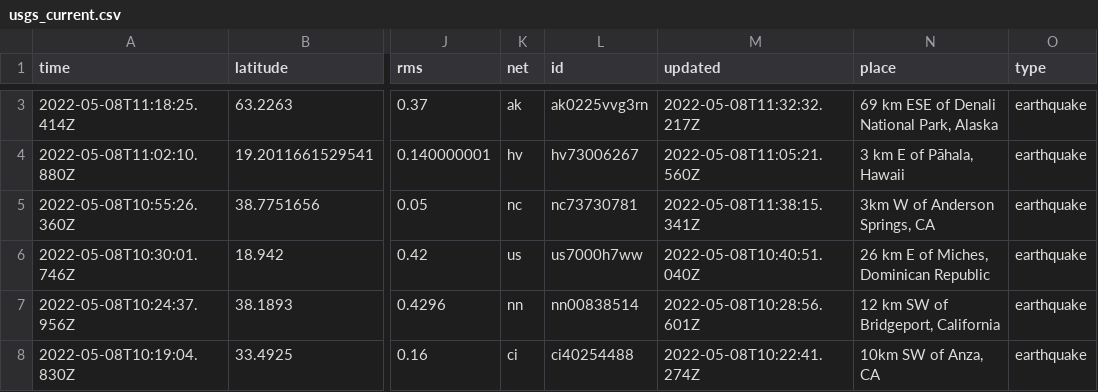
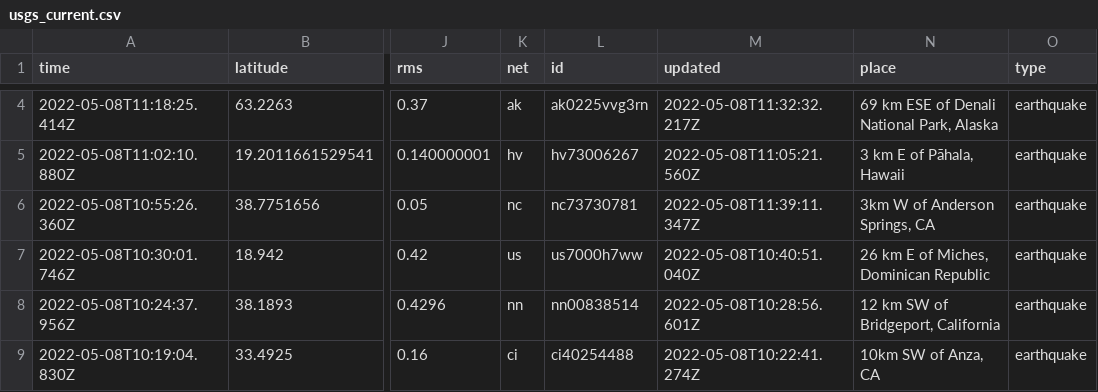
Before and after one commit to lizmurray3/my-data-robot, a CSV file: usgs_current.csv, drawn as a sheet; only a part is shown, gaps mark what is left out; addresses are those after the commit; the diff covers the shown part only; the diff names each change by its address in the sheet, - before the commit and + after, or states it on an @@ line.

```diff
--- a/usgs_current.csv
+++ b/usgs_current.csv
-M6 (updated): 2022-05-08T11:38:15.341Z
+M6 (updated): 2022-05-08T11:39:11.347Z
```
Also changed, not shown: 1 added row, 1 removed row and 6 edited cells elsewhere in this file.
